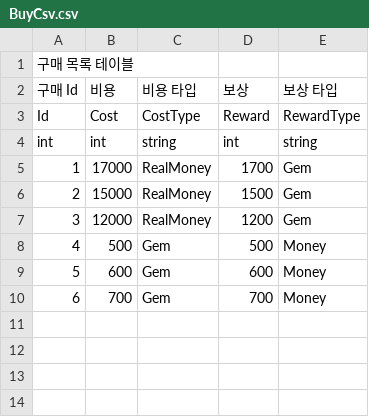
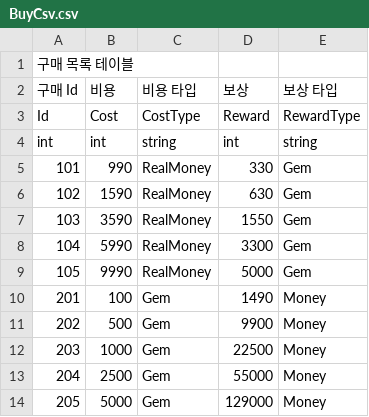
Before and after one commit to CGRJ2/UniMo-GardenOfStars, a CSV file: Assets/000WorkSpaces/JTW/Csvs/BuyCsv.csv, drawn as a sheet.

```diff
--- a/Assets/000WorkSpaces/JTW/Csvs/BuyCsv.csv
+++ b/Assets/000WorkSpaces/JTW/Csvs/BuyCsv.csv
@@ -4,7 +4,11 @@ Id,Cost,CostType,Reward,RewardType
 int,int,string,int,string
-1,17000,RealMoney,1700,Gem
-2,15000,RealMoney,1500,Gem
-3,12000,RealMoney,1200,Gem
-4,500,Gem,500,Money
-5,600,Gem,600,Money
-6,700,Gem,700,Money
+101,990,RealMoney,330,Gem
+102,1590,RealMoney,630,Gem
+103,3590,RealMoney,1550,Gem
+104,5990,RealMoney,3300,Gem
+105,9990,RealMoney,5000,Gem
+201,100,Gem,1490,Money
+202,500,Gem,9900,Money
+203,1000,Gem,22500,Money
+204,2500,Gem,55000,Money
+205,5000,Gem,129000,Money
```
Also changed, not shown: 6 other files.
